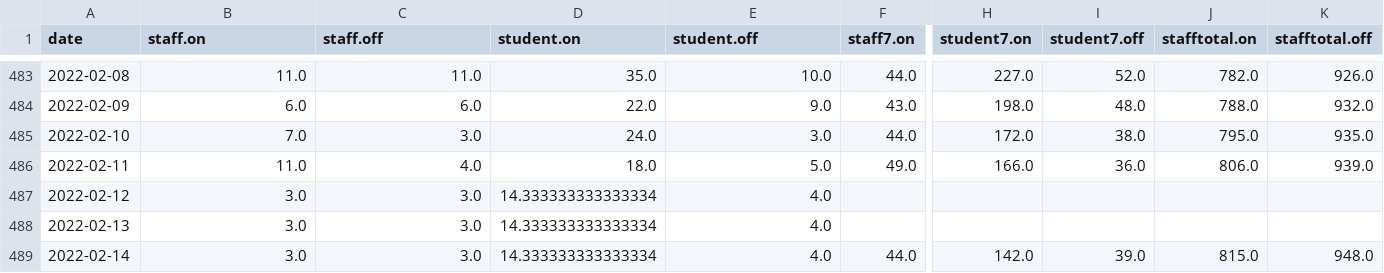
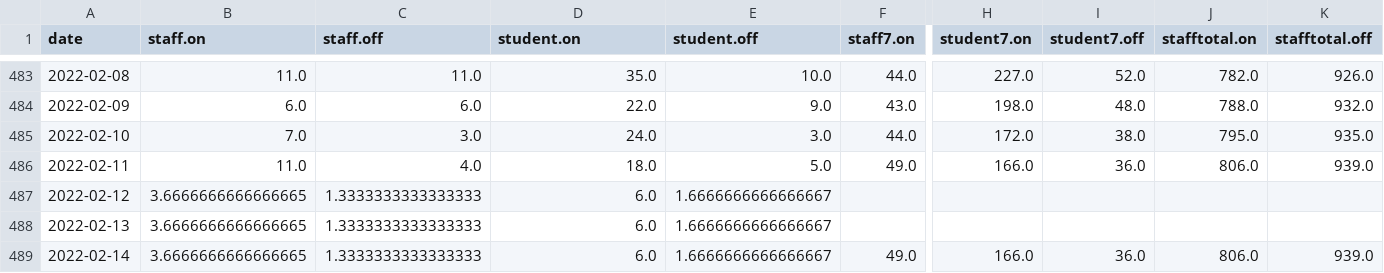
Before and after one commit to sjmurdoch/uclcovid, a CSV file: data/covid.csv, drawn as a sheet; only a part is shown, gaps mark what is left out; the diff covers the shown part only; the diff names each change by its address in the sheet, - before the commit and + after, or states it on an @@ line.

```diff
--- a/data/covid.csv
+++ b/data/covid.csv
-B487:B489 (staff.on): 3.0
+B487:B489 (staff.on): 3.6666666666666665
-C487:C489 (staff.off): 3.0
+C487:C489 (staff.off): 1.3333333333333333
-D487:D489 (student.on): 14.333333333333334
+D487:D489 (student.on): 6.0
-E487:E489 (student.off): 4.0
+E487:E489 (student.off): 1.6666666666666667
-F489 (staff7.on): 44.0
+F489 (staff7.on): 49.0
-H489 (student7.on): 142.0
+H489 (student7.on): 166.0
-I489 (student7.off): 39.0
+I489 (student7.off): 36.0
-J489 (stafftotal.on): 815.0
+J489 (stafftotal.on): 806.0
-K489 (stafftotal.off): 948.0
+K489 (stafftotal.off): 939.0
```
Also changed, not shown: 6 edited cells elsewhere in this file, data/covid_raw.csv, 4 other files.
